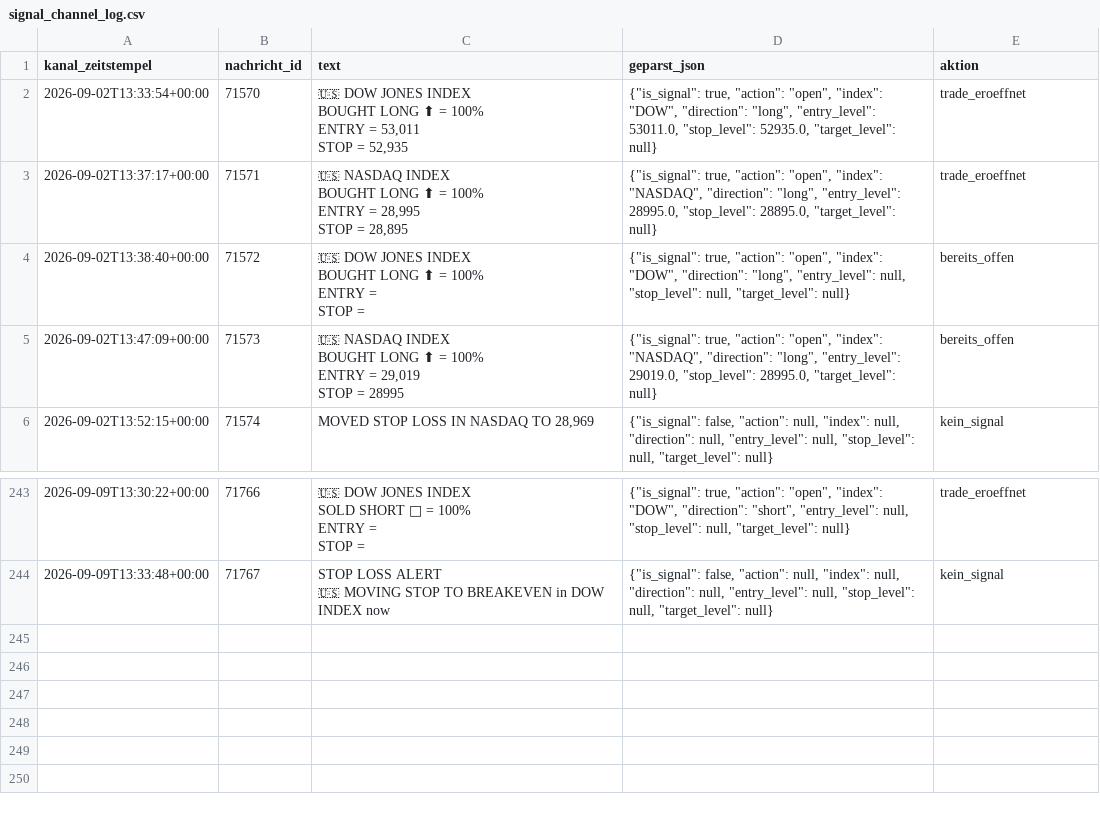
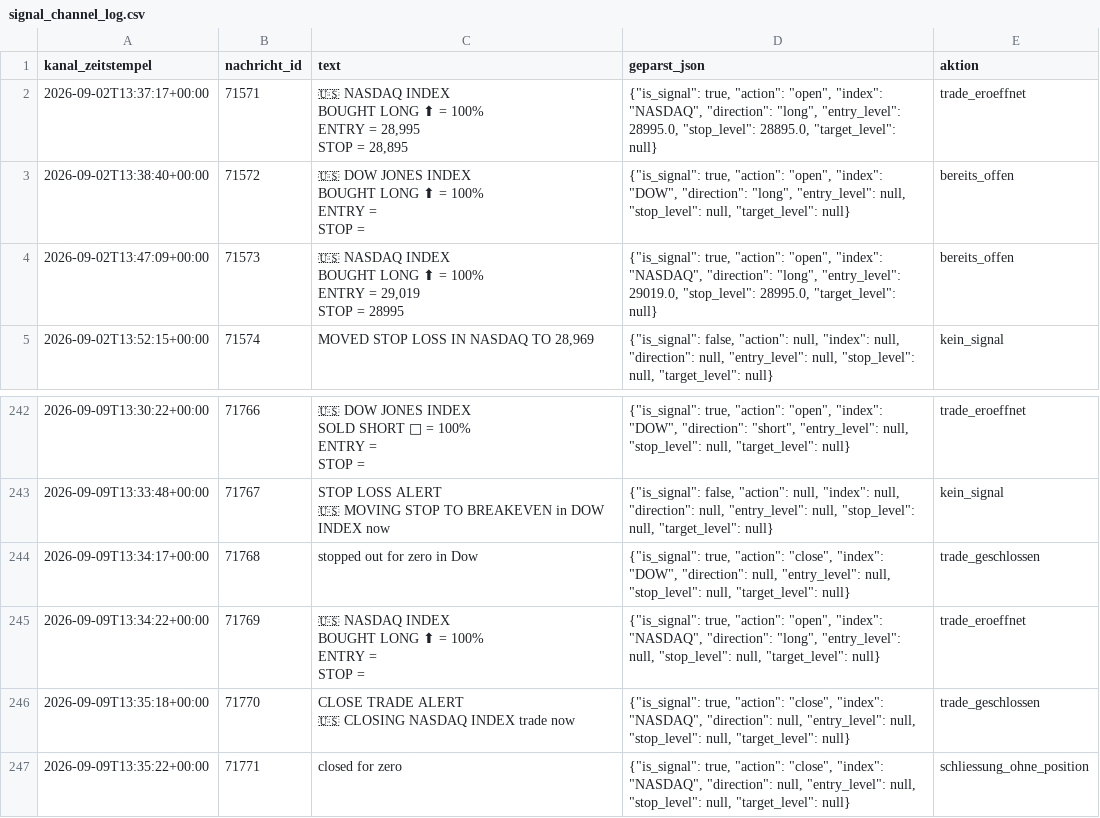
Before and after one commit to JonathanSube/trading-bot, a CSV file: signal_channel_log.csv, drawn as a sheet; only a part is shown, gaps mark what is left out; removed rows and columns are numbered as before the commit, all else as after; ↵ is a line break in a cell; the diff names each change by its address in the sheet, - before the commit and + after, or states it on an @@ line.

```diff
--- a/signal_channel_log.csv
+++ b/signal_channel_log.csv
-row 2: 2026-09-02T13:33:54+00:00 | 71570 | 🇺🇸 DOW JONES INDEX ↵ BOUGHT LONG ⬆ = 100% ↵ ENTRY = 53,011 ↵ STOP = 52,935 | {"is_signal": true, "action": "open", "index": "DOW", "direction": "long", "entry_level": 53011.0, "stop_level": 52935.0, "target_level": null} | trade_eroeffnet
+row 244: 2026-09-09T13:34:17+00:00 | 71768 | stopped out for zero in Dow | {"is_signal": true, "action": "close", "index": "DOW", "direction": null, "entry_level": null, "stop_level": null, "target_level": null} | trade_geschlossen
+row 245: 2026-09-09T13:34:22+00:00 | 71769 | 🇺🇸 NASDAQ INDEX ↵ BOUGHT LONG ⬆ = 100% ↵ ENTRY = ↵ STOP = | {"is_signal": true, "action": "open", "index": "NASDAQ", "direction": "long", "entry_level": null, "stop_level": null, "target_level": null} | trade_eroeffnet
+row 246: 2026-09-09T13:35:18+00:00 | 71770 | CLOSE TRADE ALERT ↵ 🇺🇸 CLOSING NASDAQ INDEX trade now | {"is_signal": true, "action": "close", "index": "NASDAQ", "direction": null, "entry_level": null, "stop_level": null, "target_level": null} | trade_geschlossen
+row 247: 2026-09-09T13:35:22+00:00 | 71771 | closed for zero | {"is_signal": true, "action": "close", "index": "NASDAQ", "direction": null, "entry_level": null, "stop_level": null, "target_level": null} | schliessung_ohne_position
```
Also changed, not shown: signal_trades.csv, 1 other file.
